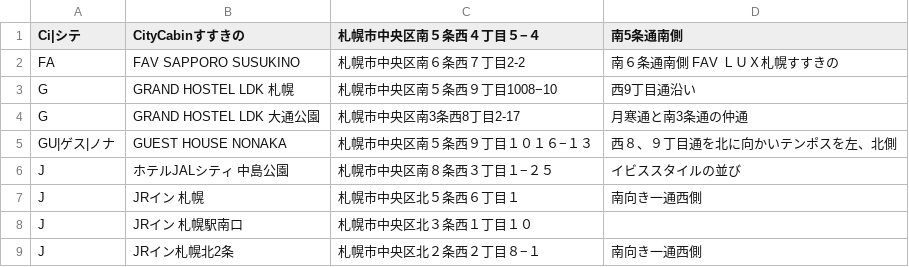
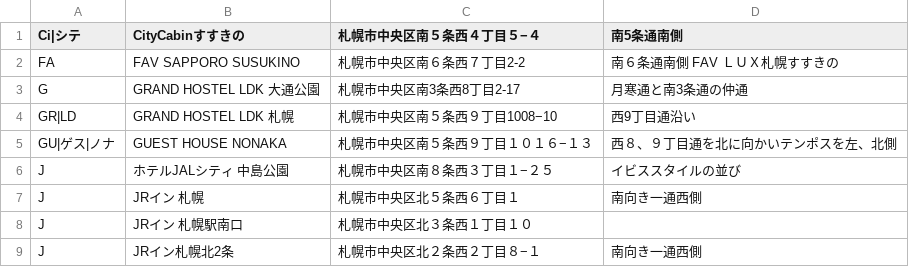
Before and after one commit to mjmu-web/sapporo_hotel_list, a CSV file: data/hotels.csv, drawn as a sheet; only a part is shown; removed rows and columns are numbered as before the commit, all else as after; the diff names each change by its address in the sheet, - before the commit and + after, or states it on an @@ line.

Commit message:
Update hotels.csv from admin panel

```diff
--- a/data/hotels.csv
+++ b/data/hotels.csv
-row 3: G | GRAND HOSTEL LDK 札幌 | 札幌市中央区南５条西９丁目1008−10 | 西9丁目通沿い
+row 4: GR|LD | GRAND HOSTEL LDK 札幌 | 札幌市中央区南５条西９丁目1008−10 | 西9丁目通沿い
```
